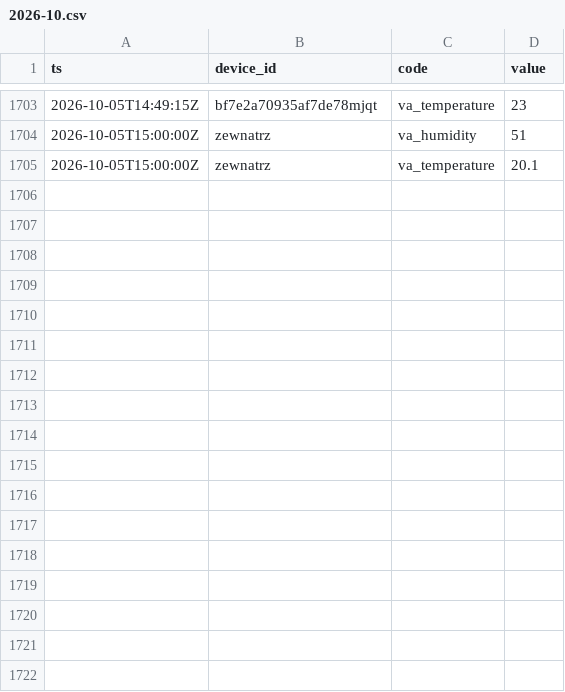
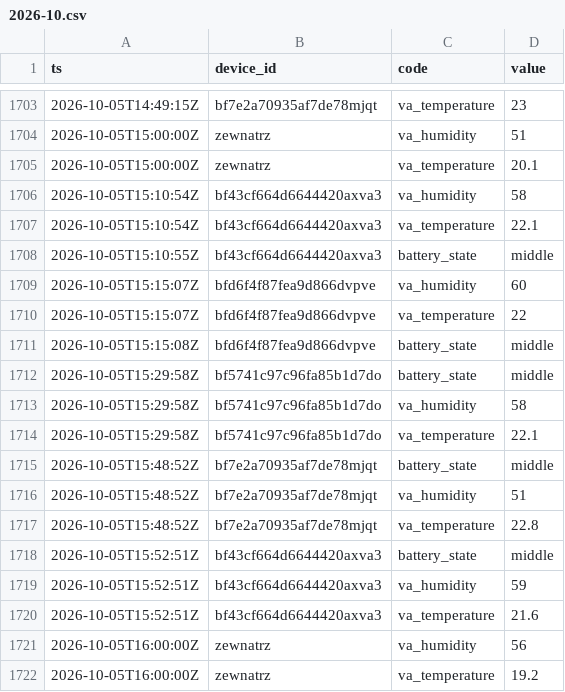
Before and after one commit to Bronek31/Smart-Home, a CSV file: data/2026-10.csv, drawn as a sheet; only a part is shown, gaps mark what is left out.

```diff
--- a/data/2026-10.csv
+++ b/data/2026-10.csv
@@ -1705 +1705,18 @@ ts,device_id,code,value
 2026-10-05T15:00:00Z,zewnatrz,va_temperature,20.1
+2026-10-05T15:10:54Z,bf43cf664d6644420axva3,va_humidity,58
+2026-10-05T15:10:54Z,bf43cf664d6644420axva3,va_temperature,22.1
+2026-10-05T15:10:55Z,bf43cf664d6644420axva3,battery_state,middle
+2026-10-05T15:15:07Z,bfd6f4f87fea9d866dvpve,va_humidity,60
+2026-10-05T15:15:07Z,bfd6f4f87fea9d866dvpve,va_temperature,22
+2026-10-05T15:15:08Z,bfd6f4f87fea9d866dvpve,battery_state,middle
+2026-10-05T15:29:58Z,bf5741c97c96fa85b1d7do,battery_state,middle
+2026-10-05T15:29:58Z,bf5741c97c96fa85b1d7do,va_humidity,58
+2026-10-05T15:29:58Z,bf5741c97c96fa85b1d7do,va_temperature,22.1
+2026-10-05T15:48:52Z,bf7e2a70935af7de78mjqt,battery_state,middle
+2026-10-05T15:48:52Z,bf7e2a70935af7de78mjqt,va_humidity,51
+2026-10-05T15:48:52Z,bf7e2a70935af7de78mjqt,va_temperature,22.8
+2026-10-05T15:52:51Z,bf43cf664d6644420axva3,battery_state,middle
+2026-10-05T15:52:51Z,bf43cf664d6644420axva3,va_humidity,59
+2026-10-05T15:52:51Z,bf43cf664d6644420axva3,va_temperature,21.6
+2026-10-05T16:00:00Z,zewnatrz,va_humidity,56
+2026-10-05T16:00:00Z,zewnatrz,va_temperature,19.2
```
Also changed, not shown: data/dzienne.csv, 2 other files.
